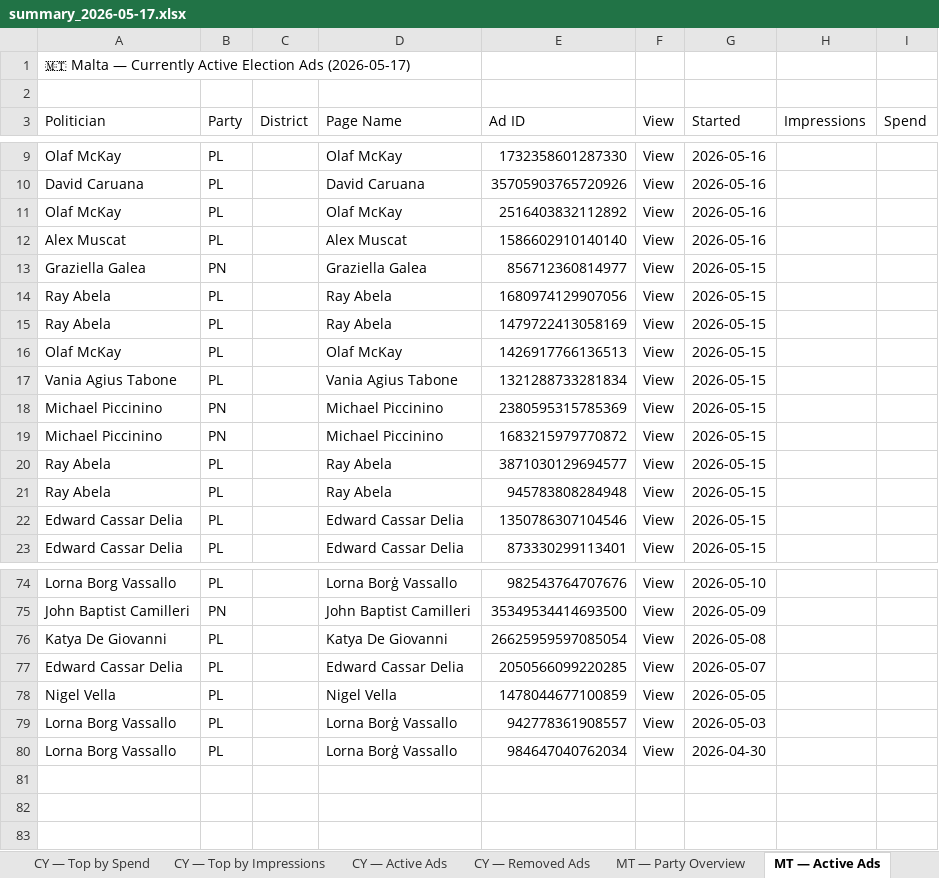
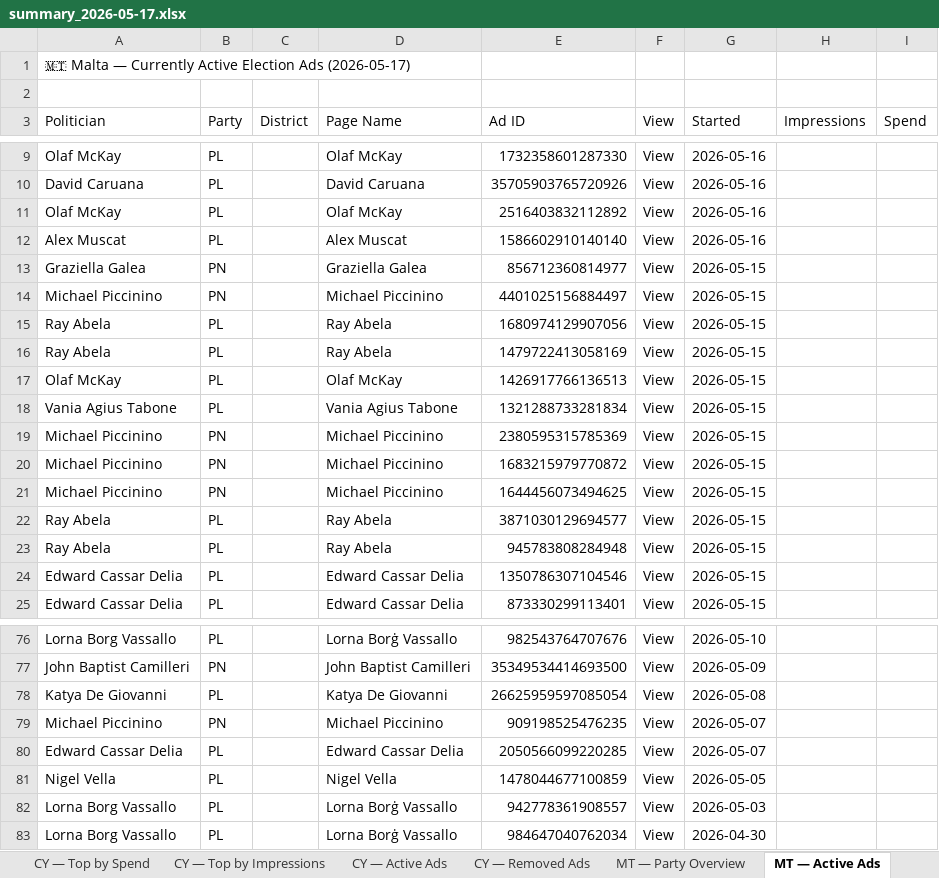
Before and after one commit to militzis/malta-ads-monitor, an Excel workbook: summary_2026-05-17.xlsx, sheet MT — Active Ads, drawn as a sheet; only a part is shown, gaps mark what is left out; values as stored, in another font and other column widths than the file's, no cell formats; the diff names each change by its address in the sheet, - before the commit and + after, or states it on an @@ line.

```diff
--- a/summary_2026-05-17.xlsx (sheet MT — Active Ads)
+++ b/summary_2026-05-17.xlsx (sheet MT — Active Ads)
+row 14: Michael Piccinino | PN |  | Michael Piccinino | 4401025156884497 | View | 2026-05-15
+row 21: Michael Piccinino | PN |  | Michael Piccinino | 1644456073494625 | View | 2026-05-15
+row 79: Michael Piccinino | PN |  | Michael Piccinino | 909198525476235 | View | 2026-05-07
```
Also changed, not shown: sheet MT — Party Overview, cell formats, 3 other files.
